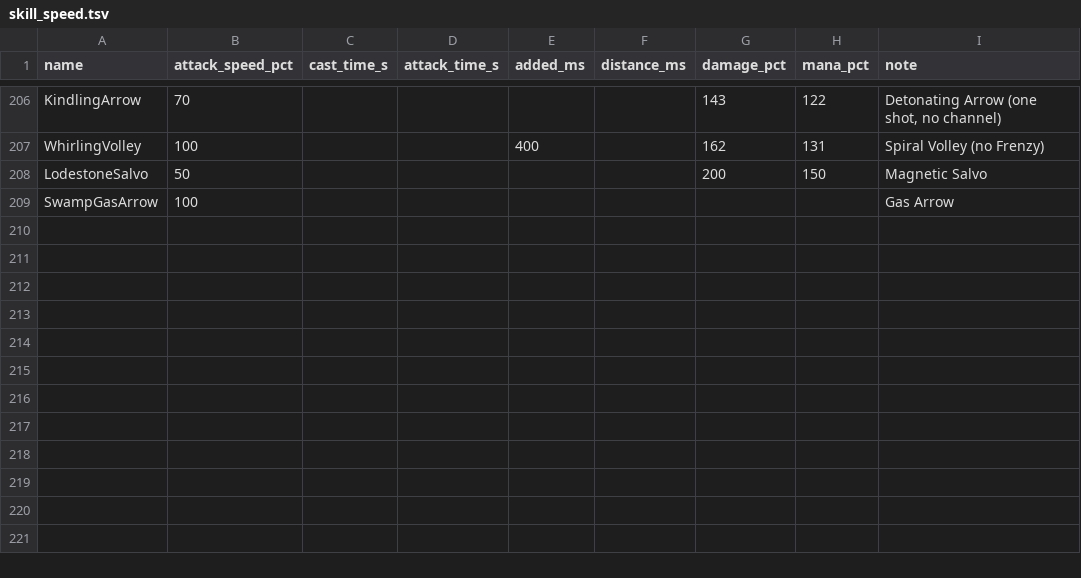
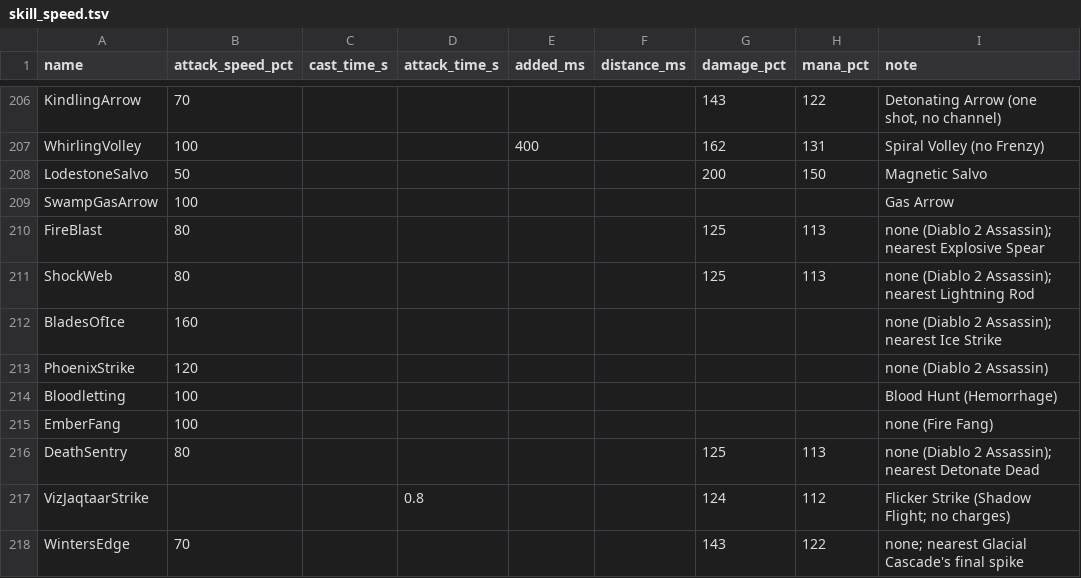
Before and after one commit to Crusher87/DevilutionX, a TSV file: mods/poe2/txtdata/poe2/skill_speed.tsv, drawn as a sheet; only a part is shown, gaps mark what is left out; the diff names each change by its address in the sheet, - before the commit and + after, or states it on an @@ line.

```diff
--- a/mods/poe2/txtdata/poe2/skill_speed.tsv
+++ b/mods/poe2/txtdata/poe2/skill_speed.tsv
+row 210: FireBlast | 80 |  |  |  |  | 125 | 113 | none (Diablo 2 Assassin); nearest Explosive Spear
+row 211: ShockWeb | 80 |  |  |  |  | 125 | 113 | none (Diablo 2 Assassin); nearest Lightning Rod
+row 212: BladesOfIce | 160 |  |  |  |  |  |  | none (Diablo 2 Assassin); nearest Ice Strike
+row 213: PhoenixStrike | 120 |  |  |  |  |  |  | none (Diablo 2 Assassin)
+row 214: Bloodletting | 100 |  |  |  |  |  |  | Blood Hunt (Hemorrhage)
+row 215: EmberFang | 100 |  |  |  |  |  |  | none (Fire Fang)
+row 216: DeathSentry | 80 |  |  |  |  | 125 | 113 | none (Diablo 2 Assassin); nearest Detonate Dead
+row 217: VizJaqtaarStrike |  |  | 0.8 |  |  | 124 | 112 | Flicker Strike (Shadow Flight; no charges)
+row 218: WintersEdge | 70 |  |  |  |  | 143 | 122 | none; nearest Glacial Cascade's final spike
```
Also changed, not shown: mods/poe2/txtdata/items/itemdat.tsv, 15 other files.
